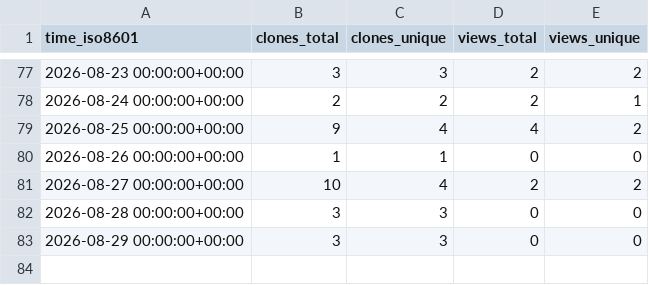
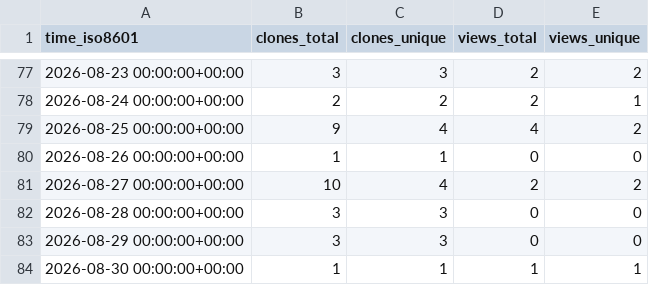
Before and after one commit to kulakov/statement, a CSV file: kulakov/statement/ghrs-data/views_clones_aggregate.csv, drawn as a sheet; only a part is shown, gaps mark what is left out; the diff names each change by its address in the sheet, - before the commit and + after, or states it on an @@ line.

```diff
--- a/kulakov/statement/ghrs-data/views_clones_aggregate.csv
+++ b/kulakov/statement/ghrs-data/views_clones_aggregate.csv
+row 84: 2026-08-30 00:00:00+00:00 | 1 | 1 | 1 | 1
```
Also changed, not shown: 1 other file.
